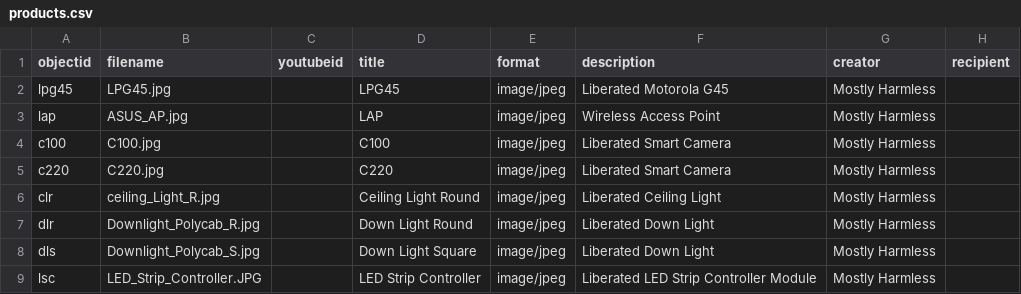
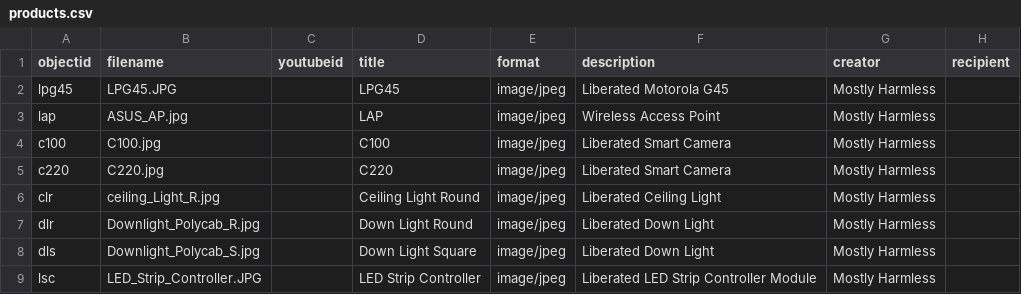
Before and after one commit to nivedlalp/demo-collection-builder, a CSV file: _data/products.csv, drawn as a sheet; only a part is shown; the diff names each change by its address in the sheet, - before the commit and + after, or states it on an @@ line.

Commit message:
Update products.csv

```diff
--- a/_data/products.csv
+++ b/_data/products.csv
-B2 (filename): LPG45.jpg
+B2 (filename): LPG45.JPG
```
